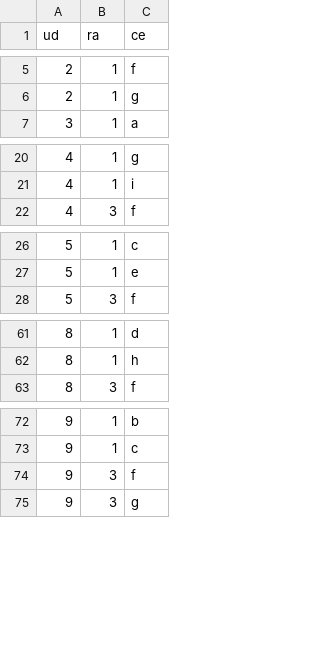
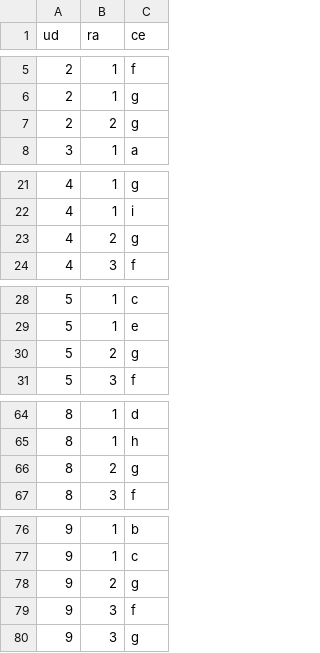
Before and after one commit to ricpelo/pro, a CSV file: programacion/udrace.csv, drawn as a sheet; only a part is shown, gaps mark what is left out; the diff covers the shown part only; the diff names each change by its address in the sheet, - before the commit and + after, or states it on an @@ line.

```diff
--- a/programacion/udrace.csv
+++ b/programacion/udrace.csv
+row 7: 2 | 2 | g
+row 23: 4 | 2 | g
+row 30: 5 | 2 | g
+row 66: 8 | 2 | g
+row 78: 9 | 2 | g
```
Also changed, not shown: 8 added rows and 1 removed row elsewhere in this file, 5 other files.
